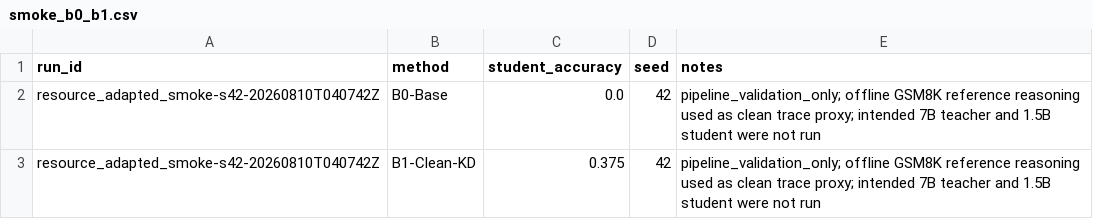
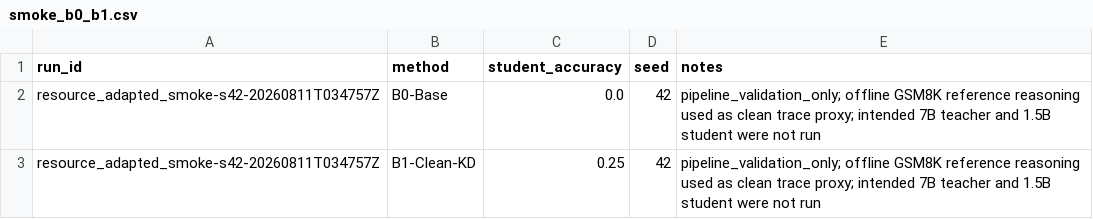
Before and after one commit to qianjames804-eng/dual-network-harness-distillation, a CSV file: outputs/figures/smoke_b0_b1.csv, drawn as a sheet.

```diff
--- a/outputs/figures/smoke_b0_b1.csv
+++ b/outputs/figures/smoke_b0_b1.csv
@@ -1,3 +1,3 @@
 run_id,method,student_accuracy,seed,notes
-resource_adapted_smoke-s42-20260810T040742Z,B0-Base,0.0,42,pipeline_validation_only; offline GSM8K reference reasoning used as clean trace proxy; intended 7B teacher and 1.5B student were not run
-resource_adapted_smoke-s42-20260810T040742Z,B1-Clean-KD,0.375,42,pipeline_validation_only; offline GSM8K reference reasoning used as clean trace proxy; intended 7B teacher and 1.5B student were not run
+resource_adapted_smoke-s42-20260811T034757Z,B0-Base,0.0,42,pipeline_validation_only; offline GSM8K reference reasoning used as clean trace proxy; intended 7B teacher and 1.5B student were not run
+resource_adapted_smoke-s42-20260811T034757Z,B1-Clean-KD,0.25,42,pipeline_validation_only; offline GSM8K reference reasoning used as clean trace proxy; intended 7B teacher and 1.5B student were not run
```
Also changed, not shown: results.csv, 9 other files.
